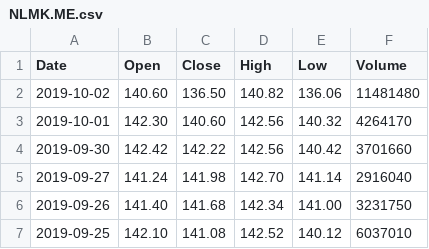
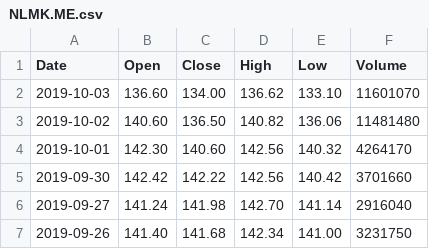
Before and after one commit to AirVan21/EasyStocks, a CSV file: static/data/worldtradingdata/NLMK.ME.csv, drawn as a sheet; only a part is shown; the shorter side is filled out with more unchanged rows; the diff names each change by its address in the sheet, - before the commit and + after, or states it on an @@ line.

Commit message:
Updates static files

```diff
--- a/static/data/worldtradingdata/NLMK.ME.csv
+++ b/static/data/worldtradingdata/NLMK.ME.csv
+row 2: 2019-10-03 | 136.60 | 134.00 | 136.62 | 133.10 | 11601070
```
Also changed, not shown: static/data/alphavantage/FB.csv, static/data/alphavantage/GOOGL.csv, 17 other files.
